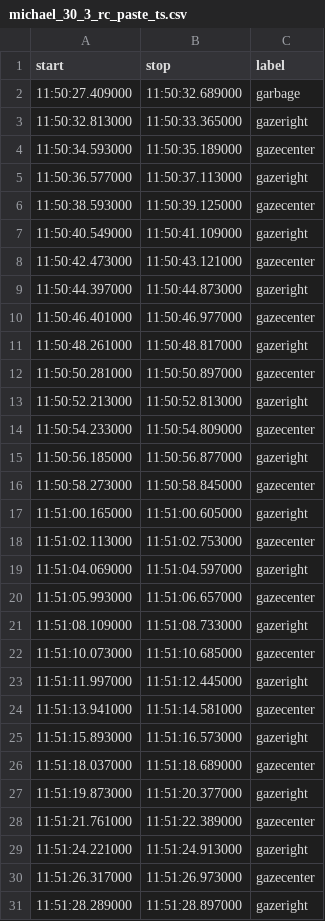
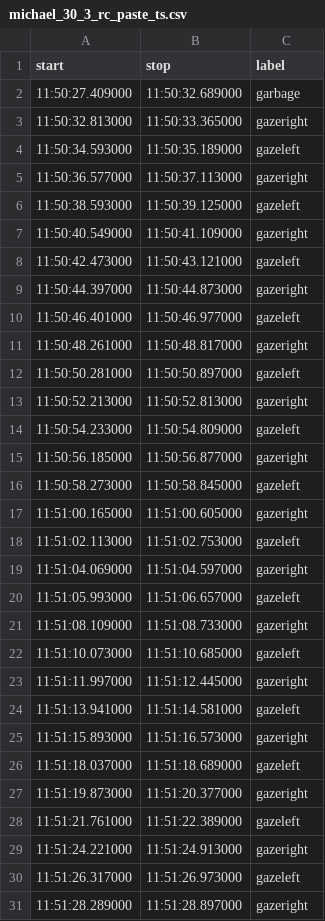
Before and after one commit to MichaelCohenHUJI/BlinkAid, a CSV file: data/michael/michael_30_3_rc_paste_ts.csv, drawn as a sheet; only a part is shown; the diff covers the shown part only.

```diff
--- a/data/michael/michael_30_3_rc_paste_ts.csv
+++ b/data/michael/michael_30_3_rc_paste_ts.csv
@@ -3,29 +3,29 @@ start,stop,label
 11:50:32.813000,11:50:33.365000,gazeright
-11:50:34.593000,11:50:35.189000,gazecenter
+11:50:34.593000,11:50:35.189000,gazeleft
 11:50:36.577000,11:50:37.113000,gazeright
-11:50:38.593000,11:50:39.125000,gazecenter
+11:50:38.593000,11:50:39.125000,gazeleft
 11:50:40.549000,11:50:41.109000,gazeright
-11:50:42.473000,11:50:43.121000,gazecenter
+11:50:42.473000,11:50:43.121000,gazeleft
 11:50:44.397000,11:50:44.873000,gazeright
-11:50:46.401000,11:50:46.977000,gazecenter
+11:50:46.401000,11:50:46.977000,gazeleft
 11:50:48.261000,11:50:48.817000,gazeright
-11:50:50.281000,11:50:50.897000,gazecenter
+11:50:50.281000,11:50:50.897000,gazeleft
 11:50:52.213000,11:50:52.813000,gazeright
-11:50:54.233000,11:50:54.809000,gazecenter
+11:50:54.233000,11:50:54.809000,gazeleft
 11:50:56.185000,11:50:56.877000,gazeright
-11:50:58.273000,11:50:58.845000,gazecenter
+11:50:58.273000,11:50:58.845000,gazeleft
 11:51:00.165000,11:51:00.605000,gazeright
-11:51:02.113000,11:51:02.753000,gazecenter
+11:51:02.113000,11:51:02.753000,gazeleft
 11:51:04.069000,11:51:04.597000,gazeright
-11:51:05.993000,11:51:06.657000,gazecenter
+11:51:05.993000,11:51:06.657000,gazeleft
 11:51:08.109000,11:51:08.733000,gazeright
-11:51:10.073000,11:51:10.685000,gazecenter
+11:51:10.073000,11:51:10.685000,gazeleft
 11:51:11.997000,11:51:12.445000,gazeright
-11:51:13.941000,11:51:14.581000,gazecenter
+11:51:13.941000,11:51:14.581000,gazeleft
 11:51:15.893000,11:51:16.573000,gazeright
-11:51:18.037000,11:51:18.689000,gazecenter
+11:51:18.037000,11:51:18.689000,gazeleft
 11:51:19.873000,11:51:20.377000,gazeright
-11:51:21.761000,11:51:22.389000,gazecenter
+11:51:21.761000,11:51:22.389000,gazeleft
 11:51:24.221000,11:51:24.913000,gazeright
-11:51:26.317000,11:51:26.973000,gazecenter
+11:51:26.317000,11:51:26.973000,gazeleft
 11:51:28.289000,11:51:28.897000,gazeright
```
Also changed, not shown: 32 edited cells elsewhere in this file, data/michael/michael_30_3_lc2_charger_ts.csv, data/michael/michael_30_3_lc_charger_ts.csv, 4 other files.
